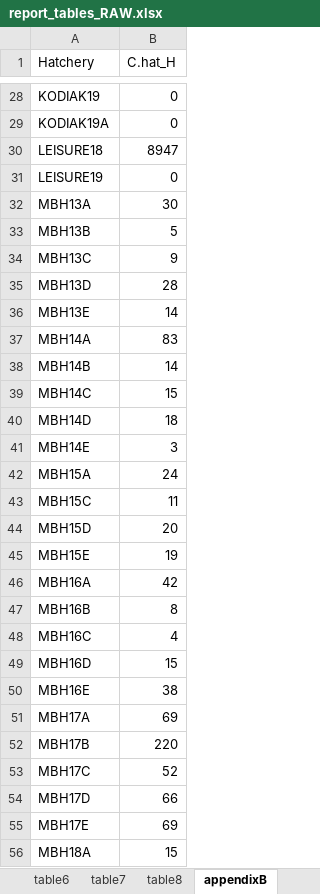
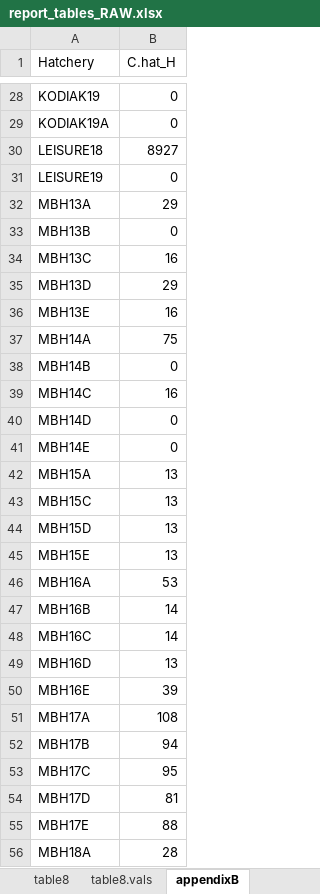
Before and after one commit to jonah-bacon-ADFG/LCI-Otolith-TM-analysis, an Excel workbook: output/tables/report_tables_RAW.xlsx, sheet appendixB, drawn as a sheet; only a part is shown, gaps mark what is left out; values as stored, in another font and other column widths than the file's, no borders; the diff covers the shown part only; the diff names each change by its address in the sheet, - before the commit and + after, or states it on an @@ line.

Commit message:
Edits to final report tables

```diff
--- a/output/tables/report_tables_RAW.xlsx (sheet appendixB)
+++ b/output/tables/report_tables_RAW.xlsx (sheet appendixB)
+sheet tab: table8.vals
-B30 (C.hat_H): 8947
+B30 (C.hat_H): 8927
-B32 (C.hat_H): 30
+B32 (C.hat_H): 29
-B33 (C.hat_H): 5
+B33 (C.hat_H): 0
-B34 (C.hat_H): 9
+B34 (C.hat_H): 16
-B35 (C.hat_H): 28
+B35 (C.hat_H): 29
-B36 (C.hat_H): 14
+B36 (C.hat_H): 16
-B37 (C.hat_H): 83
+B37 (C.hat_H): 75
-B38 (C.hat_H): 14
+B38 (C.hat_H): 0
-B39 (C.hat_H): 15
+B39 (C.hat_H): 16
-B40 (C.hat_H): 18
+B40 (C.hat_H): 0
-B41 (C.hat_H): 3
+B41 (C.hat_H): 0
-B42 (C.hat_H): 24
+B42 (C.hat_H): 13
-B43 (C.hat_H): 11
+B43 (C.hat_H): 13
-B44 (C.hat_H): 20
+B44 (C.hat_H): 13
-B45 (C.hat_H): 19
+B45 (C.hat_H): 13
-B46 (C.hat_H): 42
+B46 (C.hat_H): 53
-B47 (C.hat_H): 8
+B47 (C.hat_H): 14
-B48 (C.hat_H): 4
+B48 (C.hat_H): 14
-B49 (C.hat_H): 15
+B49 (C.hat_H): 13
-B50 (C.hat_H): 38
+B50 (C.hat_H): 39
-B51 (C.hat_H): 69
+B51 (C.hat_H): 108
-B52 (C.hat_H): 220
+B52 (C.hat_H): 94
-B53 (C.hat_H): 52
+B53 (C.hat_H): 95
-B54 (C.hat_H): 66
+B54 (C.hat_H): 81
-B55 (C.hat_H): 69
+B55 (C.hat_H): 88
-B56 (C.hat_H): 15
+B56 (C.hat_H): 28
```
Also changed, not shown: 45 edited cells elsewhere in this sheet, sheet appendixE1, sheet appendixD1, sheet appendixE4, sheet table7, sheet appendixH, sheet appendixD4, 10 more sheets, other sheet tabs, 2 other files.
